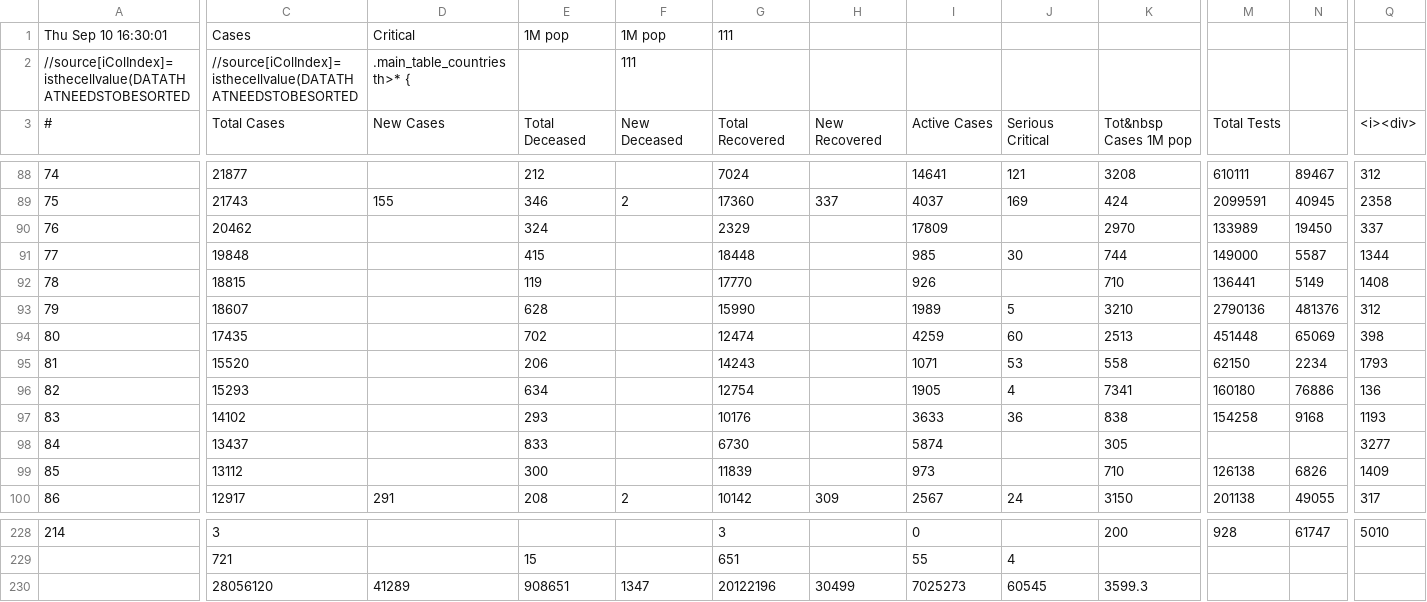
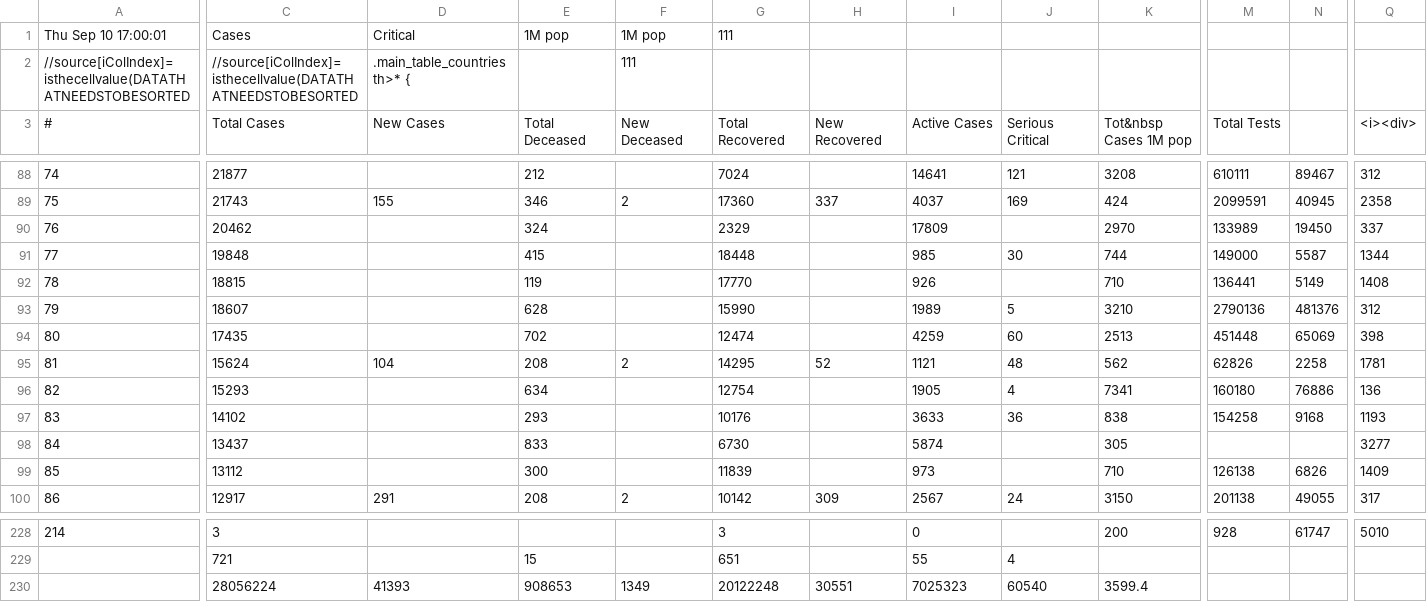
Before and after one commit to hemantaduwarah1/data, a CSV file: data.csv, drawn as a sheet; only a part is shown, gaps mark what is left out; removed rows and columns are numbered as before the commit, all else as after; rows hold the shown columns only; the diff names each change by its address in the sheet, - before the commit and + after, or states it on an @@ line.

Commit message:
update

```diff
--- a/data.csv
+++ b/data.csv
-A1: Thu Sep 10 16:30:01
+A1: Thu Sep 10 17:00:01
-C95: 15520
+C95: 15624
-D95: (empty)
+D95: 104
-E95: 206
+E95: 208
-F95: (empty)
+F95: 2
-G95: 14243
+G95: 14295
-H95: (empty)
+H95: 52
-I95: 1071
+I95: 1121
-J95: 53
+J95: 48
-K95: 558
+K95: 562
-M95: 62150
+M95: 62826
-N95: 2234
+N95: 2258
-Q95: 1793
+Q95: 1781
-row 230:  | 28056120 | 41289 | 908651 | 1347 | 20122196 | 30499 | 7025273 | 60545 | 3599.3
+row 230:  | 28056224 | 41393 | 908653 | 1349 | 20122248 | 30551 | 7025323 | 60540 | 3599.4
```
